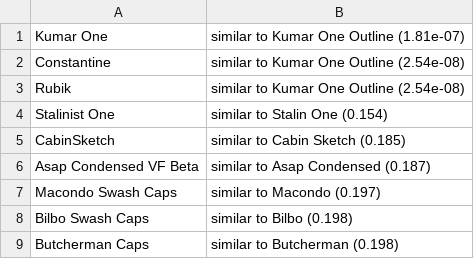
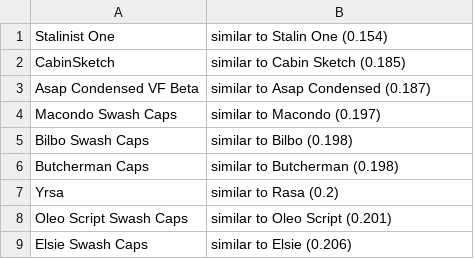
Before and after one commit to ServiceNow/synbols, a TSV file: synbols/fonts/blacklist/blacklist_english.tsv, drawn as a sheet; only a part is shown; the shorter side is filled out with more unchanged rows; the diff names each change by its address in the sheet, - before the commit and + after, or states it on an @@ line.

Commit message:
Remove the first cluster which is not really one

```diff
--- a/synbols/fonts/blacklist/blacklist_english.tsv
+++ b/synbols/fonts/blacklist/blacklist_english.tsv
-row 1: Kumar One | similar to Kumar One Outline (1.81e-07)
-row 2: Constantine | similar to Kumar One Outline (2.54e-08)
-row 3: Rubik | similar to Kumar One Outline (2.54e-08)
```
